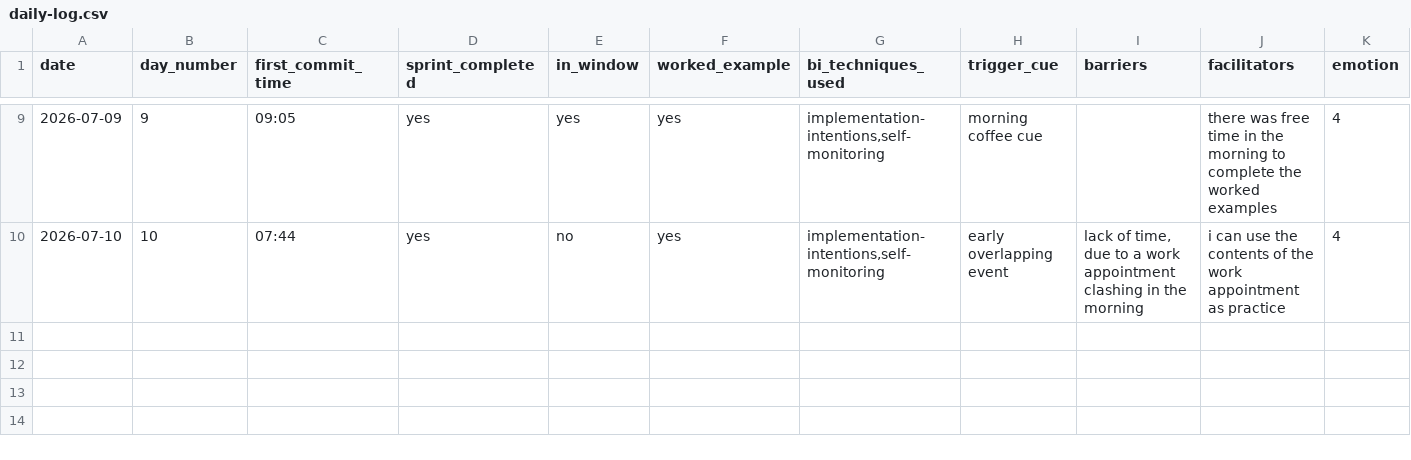
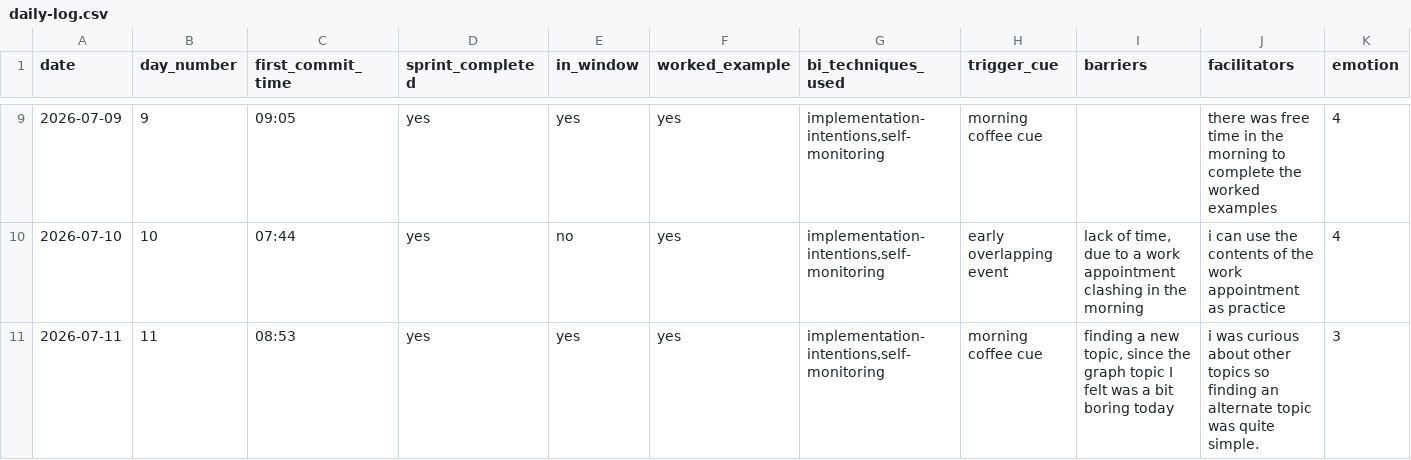
Before and after one commit to lohbe/bcd, a CSV file: data/daily-log.csv, drawn as a sheet; only a part is shown, gaps mark what is left out; rows hold the shown columns only; the diff names each change by its address in the sheet, - before the commit and + after, or states it on an @@ line.

```diff
--- a/data/daily-log.csv
+++ b/data/daily-log.csv
+row 11: 2026-07-11 | 11 | 08:53 | yes | yes | yes | implementation-intentions,self-monitoring | morning coffee cue | finding a new topic, since the graph topic I felt was a bit boring today | i was curious about other topics so finding an alternate topic was quite simple. | 3
```
Also changed, not shown: 1 other file.
